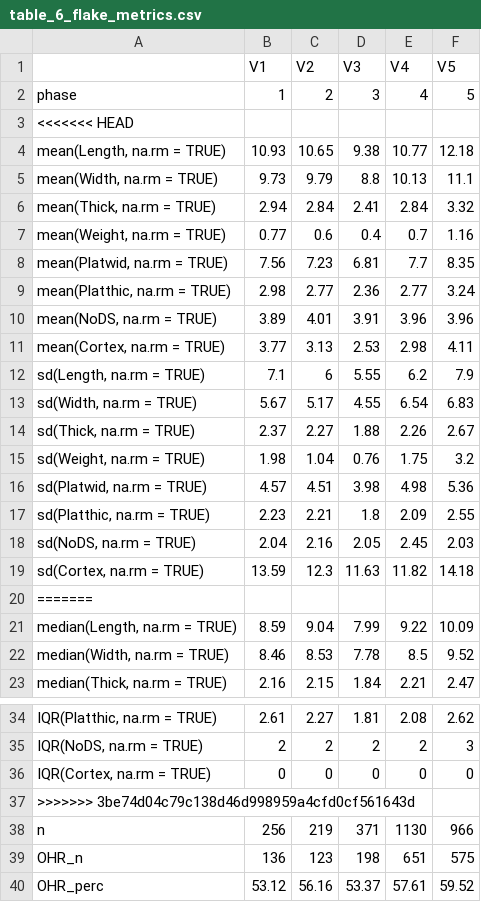
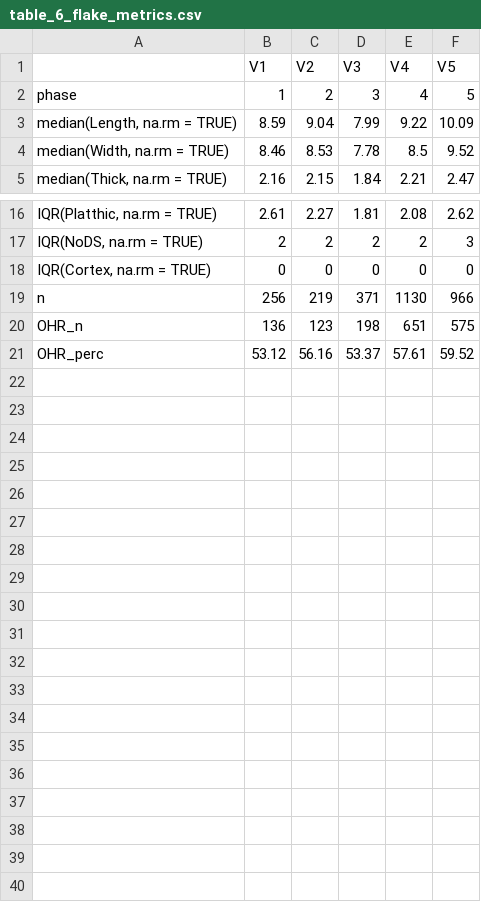
Before and after one commit to benmarwick/Pleistocene-aged-stone-artefacts-from-Jerimalai--East-Timor, a CSV file: manuscript/figures/table_6_flake_metrics.csv, drawn as a sheet; only a part is shown, gaps mark what is left out; the diff names each change by its address in the sheet, - before the commit and + after, or states it on an @@ line.

```diff
--- a/manuscript/figures/table_6_flake_metrics.csv
+++ b/manuscript/figures/table_6_flake_metrics.csv
-row 3: <<<<<<< HEAD
-row 4: mean(Length, na.rm = TRUE) | 10.93 | 10.65 | 9.38 | 10.77 | 12.18
-row 5: mean(Width, na.rm = TRUE) | 9.73 | 9.79 | 8.8 | 10.13 | 11.1
-row 6: mean(Thick, na.rm = TRUE) | 2.94 | 2.84 | 2.41 | 2.84 | 3.32
-row 7: mean(Weight, na.rm = TRUE) | 0.77 | 0.6 | 0.4 | 0.7 | 1.16
-row 8: mean(Platwid, na.rm = TRUE) | 7.56 | 7.23 | 6.81 | 7.7 | 8.35
-row 9: mean(Platthic, na.rm = TRUE) | 2.98 | 2.77 | 2.36 | 2.77 | 3.24
-row 10: mean(NoDS, na.rm = TRUE) | 3.89 | 4.01 | 3.91 | 3.96 | 3.96
-row 11: mean(Cortex, na.rm = TRUE) | 3.77 | 3.13 | 2.53 | 2.98 | 4.11
-row 12: sd(Length, na.rm = TRUE) | 7.1 | 6 | 5.55 | 6.2 | 7.9
-row 13: sd(Width, na.rm = TRUE) | 5.67 | 5.17 | 4.55 | 6.54 | 6.83
-row 14: sd(Thick, na.rm = TRUE) | 2.37 | 2.27 | 1.88 | 2.26 | 2.67
-row 15: sd(Weight, na.rm = TRUE) | 1.98 | 1.04 | 0.76 | 1.75 | 3.2
-row 16: sd(Platwid, na.rm = TRUE) | 4.57 | 4.51 | 3.98 | 4.98 | 5.36
-row 17: sd(Platthic, na.rm = TRUE) | 2.23 | 2.21 | 1.8 | 2.09 | 2.55
-row 18: sd(NoDS, na.rm = TRUE) | 2.04 | 2.16 | 2.05 | 2.45 | 2.03
-row 19: sd(Cortex, na.rm = TRUE) | 13.59 | 12.3 | 11.63 | 11.82 | 14.18
-row 20: =======
-row 37: >>>>>>> 3be74d04c79c138d46d998959a4cfd0cf561643d
```
Also changed, not shown: manuscript/data/Jerimalai_dates_Square_B.csv, manuscript/retouch_table.csv, 12 other files.
